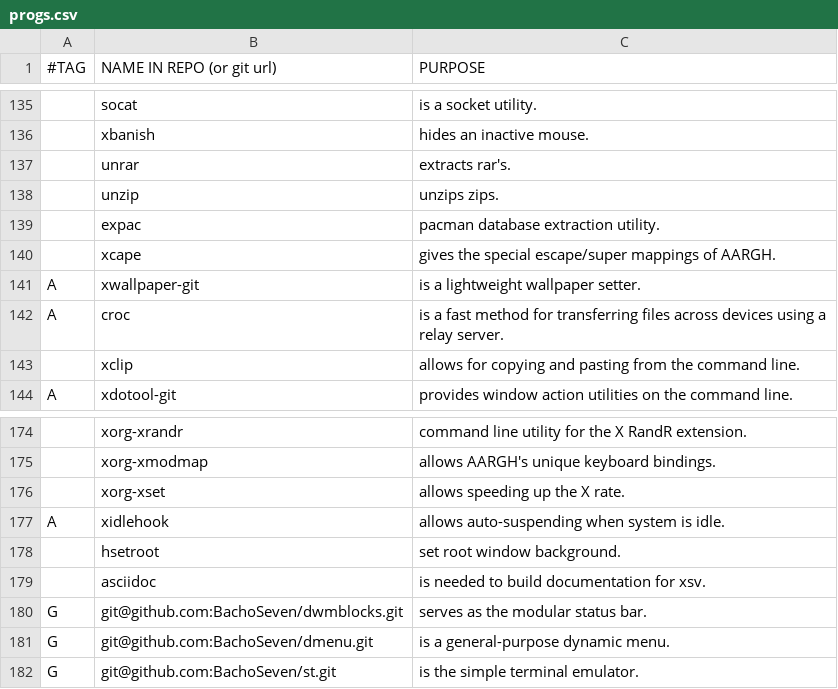
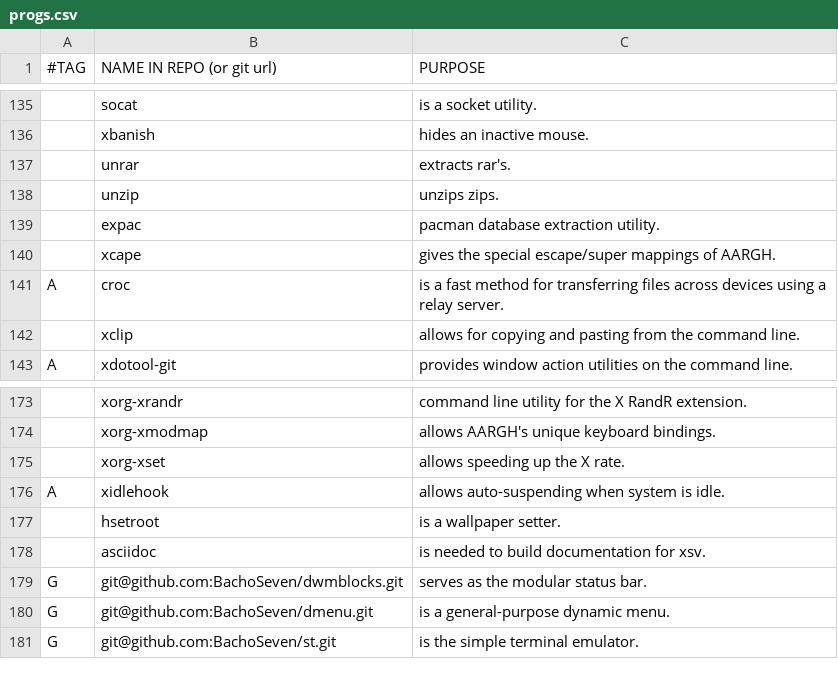
Before and after one commit to BachoSeven/AARGH, a CSV file: progs.csv, drawn as a sheet; only a part is shown, gaps mark what is left out; removed rows and columns are numbered as before the commit, all else as after; the diff names each change by its address in the sheet, - before the commit and + after, or states it on an @@ line.

Commit message:
hsetroot is enough; remove xwallpaper-git

```diff
--- a/progs.csv
+++ b/progs.csv
-row 141: A | xwallpaper-git | is a lightweight wallpaper setter.
-C177 (PURPOSE): set root window background.
+C177 (PURPOSE): is a wallpaper setter.
```
Also changed, not shown: 1 other file.
